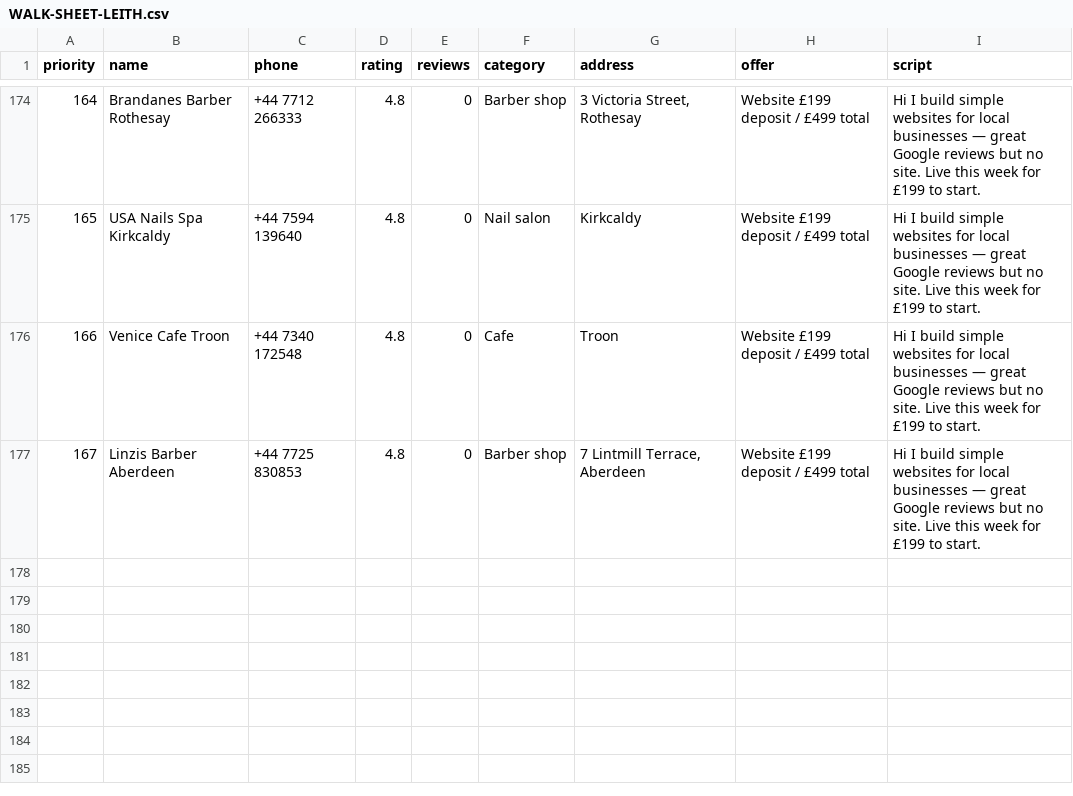
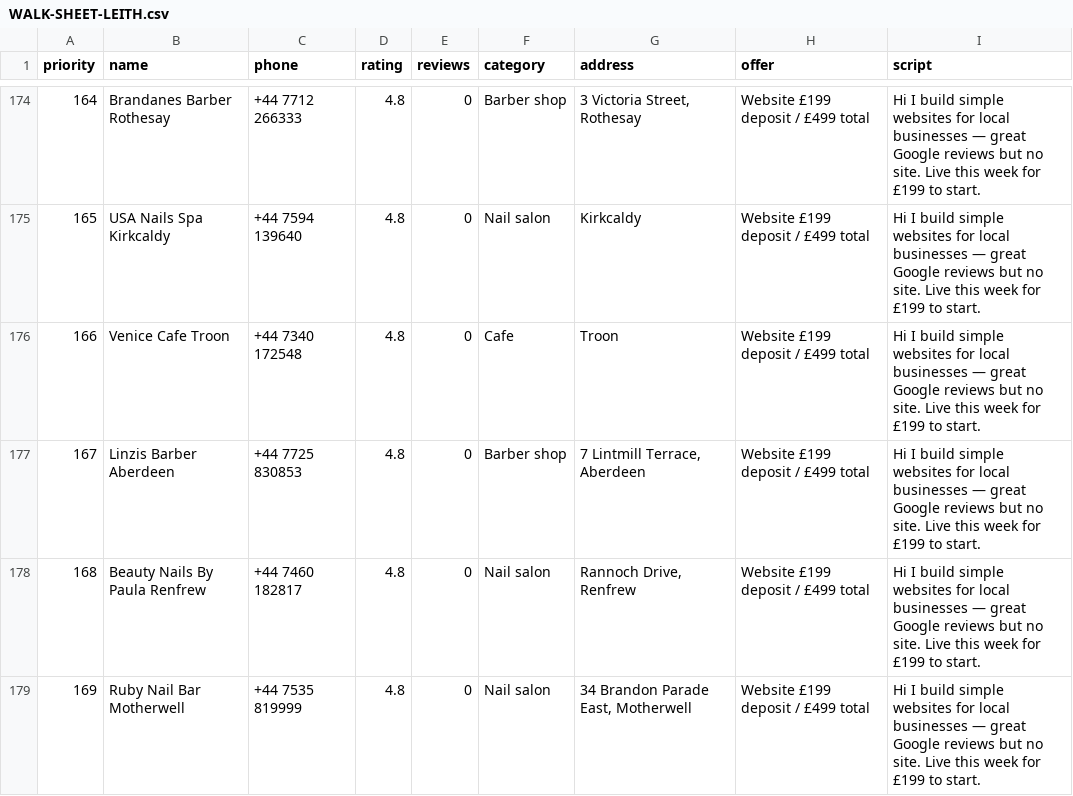
Before and after one commit to Hameed552/autogrow-starter, a CSV file: outreach-tools/same-day-cash/WALK-SHEET-LEITH.csv, drawn as a sheet; only a part is shown, gaps mark what is left out.

```diff
--- a/outreach-tools/same-day-cash/WALK-SHEET-LEITH.csv
+++ b/outreach-tools/same-day-cash/WALK-SHEET-LEITH.csv
@@ -179 +179,3 @@ priority,name,phone,rating,reviews,category,address,offer,script
 167,Linzis Barber Aberdeen,+44 7725 830853,4.8,0,Barber shop,"7 Lintmill Terrace, Aberdeen",Website £199 deposit / £499 total,Hi I build simple websites for local businesses — great Google reviews but no site. Live this week for £199 to start.
+168,Beauty Nails By Paula Renfrew,+44 7460 182817,4.8,0,Nail salon,"Rannoch Drive, Renfrew",Website £199 deposit / £499 total,Hi I build simple websites for local businesses — great Google reviews but no site. Live this week for £199 to start.
+169,Ruby Nail Bar Motherwell,+44 7535 819999,4.8,0,Nail salon,"34 Brandon Parade East, Motherwell",Website £199 deposit / £499 total,Hi I build simple websites for local businesses — great Google reviews but no site. Live this week for £199 to start.
```
Also changed, not shown: outreach-tools/same-day-cash/NEW-CLIENTS-SENT.csv, 1 other file.
